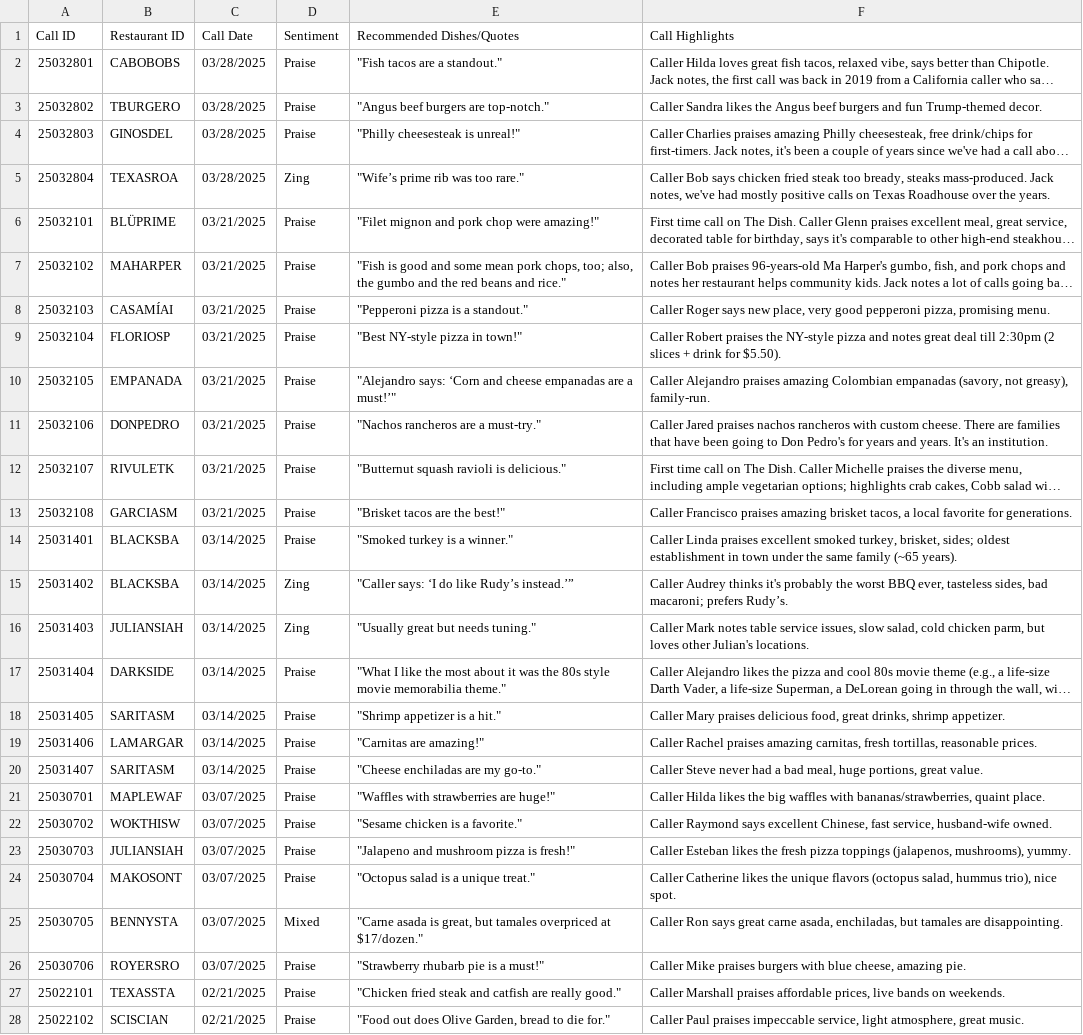
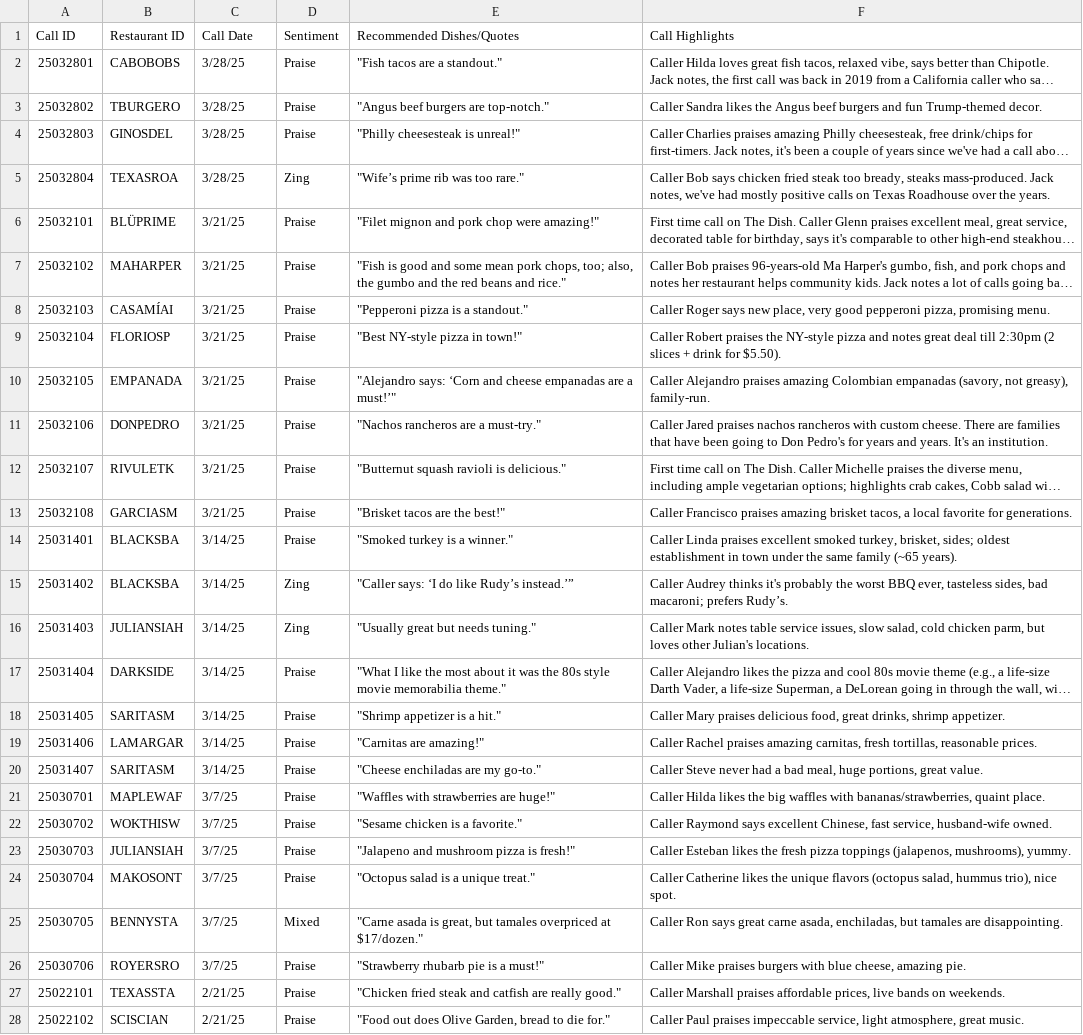
Before and after one commit to buenacasa/Dish, a CSV file: data/Call.csv, drawn as a sheet; only a part is shown; long unchanged cells end in …; the diff covers the shown part only; the diff names each change by its address in the sheet, - before the commit and + after, or states it on an @@ line.

Commit message:
Update Call.csv

```diff
--- a/data/Call.csv
+++ b/data/Call.csv
-C2:C5 (Call Date): 03/28/2025
+C2:C5 (Call Date): 3/28/25
-C6:C13 (Call Date): 03/21/2025
+C6:C13 (Call Date): 3/21/25
-C14:C20 (Call Date): 03/14/2025
+C14:C20 (Call Date): 3/14/25
-C21:C26 (Call Date): 03/07/2025
+C21:C26 (Call Date): 3/7/25
-C27:C28 (Call Date): 02/21/2025
+C27:C28 (Call Date): 2/21/25
```
Also changed, not shown: 111 edited cells elsewhere in this file.
